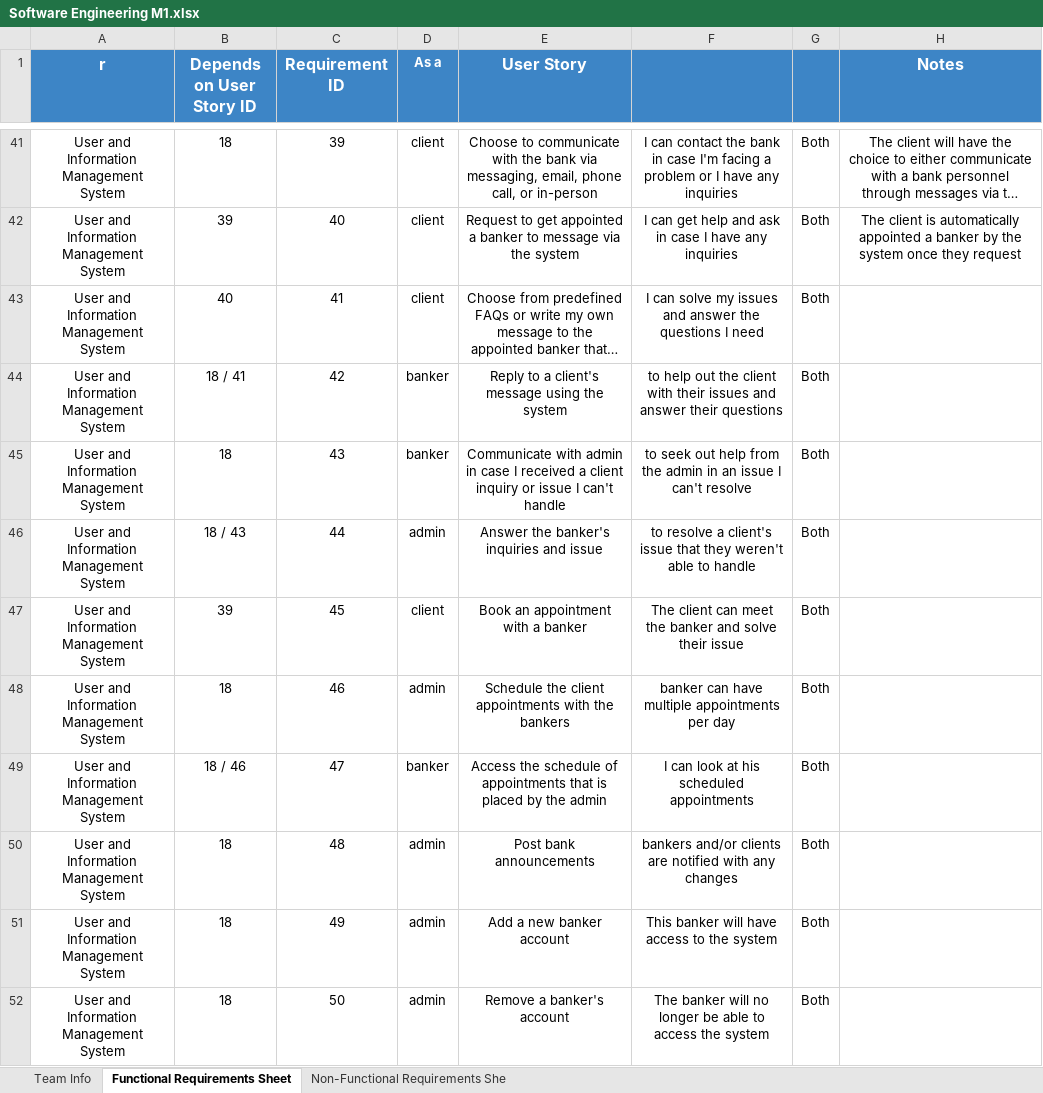
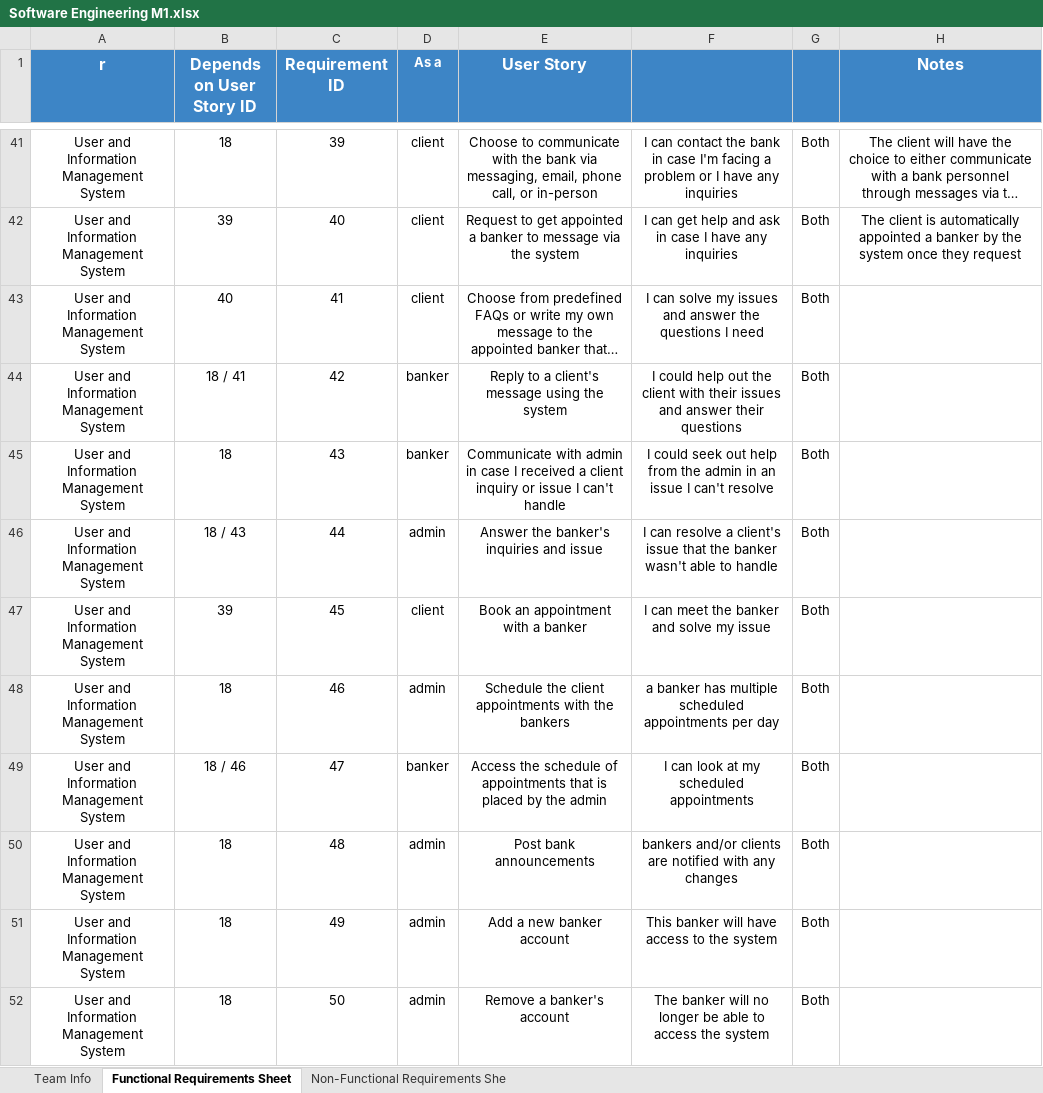
Before and after one commit to software-engineering-2023/Masters-, an Excel workbook: Software Engineering M1.xlsx, sheet Functional Requirements Sheet, drawn as a sheet; only a part is shown, gaps mark what is left out; long unchanged cells end in …; values as stored, in another font and other column widths than the file's, no borders; charts and pictures not drawn; the diff covers the shown part only; the diff names each change by its address in the sheet, - before the commit and + after, or states it on an @@ line.

```diff
--- a/Software Engineering M1.xlsx (sheet Functional Requirements Sheet)
+++ b/Software Engineering M1.xlsx (sheet Functional Requirements Sheet)
-F44: to help out…
+F44: I could help out…
-F45: to seek out…
+F45: I could seek out…
-F46: to resolve a client's issue that they weren't able to…
+F46: I can resolve a client's issue that the banker wasn't able to…
-F47: The client can meet the banker and solve their issue
+F47: I can meet the banker and solve my issue
-F48: banker can have multiple appointments per…
+F48: a banker has multiple scheduled appointments per…
-F49: I can look at his scheduled appointments
+F49: I can look at my scheduled appointments
```
Also changed, not shown: 38 edited cells elsewhere in this sheet, sheet Non-Functional Requirements She, formulas that keep their value.
